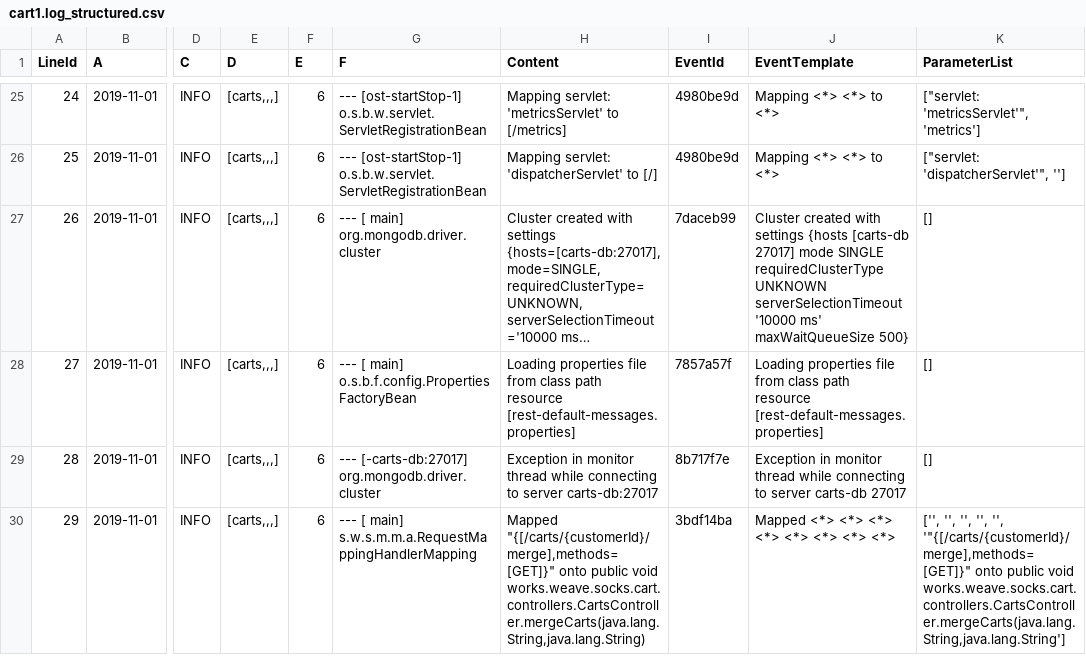
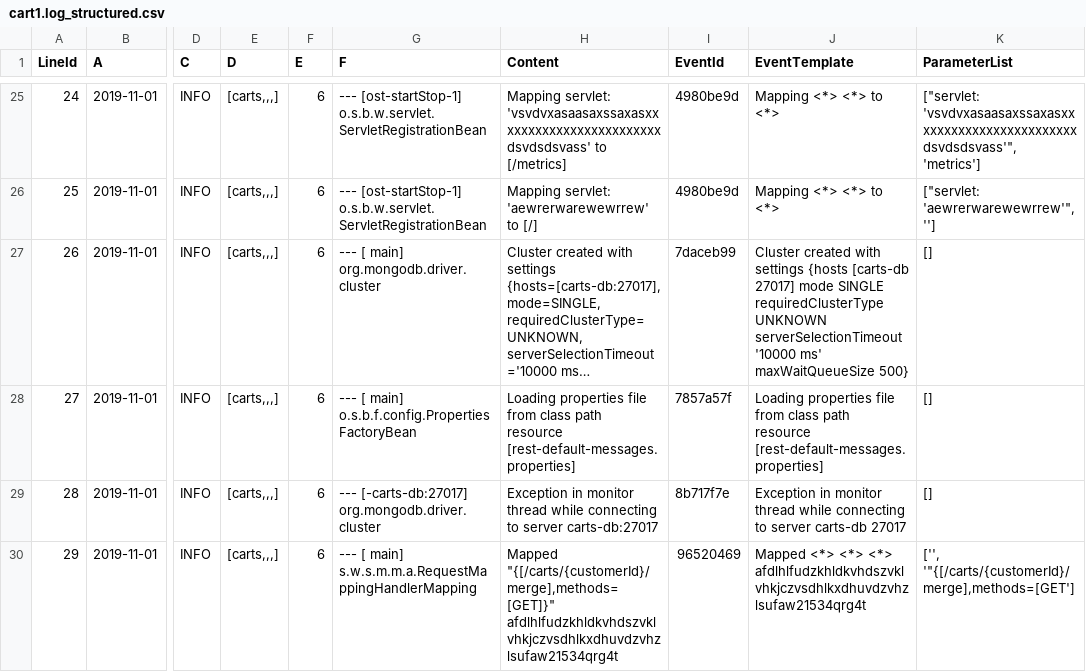
Before and after one commit to ruaruaruabick/loganalyze, a CSV file: loganalyze/demo/IPLoM_result/cart1.log_structured.csv, drawn as a sheet; only a part is shown, gaps mark what is left out; long unchanged cells end in …; the diff covers the shown part only; the diff names each change by its address in the sheet, - before the commit and + after, or states it on an @@ line.

```diff
--- a/loganalyze/demo/IPLoM_result/cart1.log_structured.csv
+++ b/loganalyze/demo/IPLoM_result/cart1.log_structured.csv
-H25 (Content): Mapping servlet: 'metricsServlet' to [/metrics]
+H25 (Content): Mapping servlet: 'vsvdvxasaasaxssaxasxxxxxxxxxxxxxxxxxxxxxxxxdsvdsdsvass' to [/metrics]
-K25 (ParameterList): ["servlet: 'metricsServlet'", 'metrics']
+K25 (ParameterList): ["servlet: 'vsvdvxasaasaxssaxasxxxxxxxxxxxxxxxxxxxxxxxxdsvdsdsvass'", 'metrics']
-H26 (Content): Mapping servlet: 'dispatcherServlet' to [/]
+H26 (Content): Mapping servlet: 'aewrerwarewewrrew' to [/]
-K26 (ParameterList): ["servlet: 'dispatcherServlet'", '']
+K26 (ParameterList): ["servlet: 'aewrerwarewewrrew'", '']
-H30 (Content): Mapped "{[/carts/{customerId}/merge],methods=[GET]}" onto public void works.weave.socks.cart.controllers.CartsController.mergeCarts(java.lang.String,java.lang.String)
+H30 (Content): Mapped "{[/carts/{customerId}/merge],methods=[GET]}" afdlhlfudzkhldkvhdszvklvhkjczvsdhlkxdhuvdzvhzlsufaw21534qrg4t
-I30 (EventId): 3bdf14ba
+I30 (EventId): 96520469
-J30 (EventTemplate): …<*> <*> <*> <*> <*> <*> <*>
+J30 (EventTemplate): …<*> <*> afdlhlfudzkhldkvhdszvklvhkjczvsdhlkxdhuvdzvhzlsufaw21534qrg4t
-K30 (ParameterList): ['', '', '', '', '', '"{[/carts/{customerId}/merge],methods=[GET]}" onto public void works.weave.socks.cart.controllers.CartsController.mergeCarts(java.lang.String,java.lang.String']
+K30 (ParameterList): ['', '"{[/carts/{customerId}/merge],methods=[GET']
```
Also changed, not shown: 154 edited cells elsewhere in this file, loganalyze/demo/IPLoM_result/cart1.log_LogKey.csv, loganalyze/demo/IPLoM_result/cart1.log_templates.csv, 8 other files.
